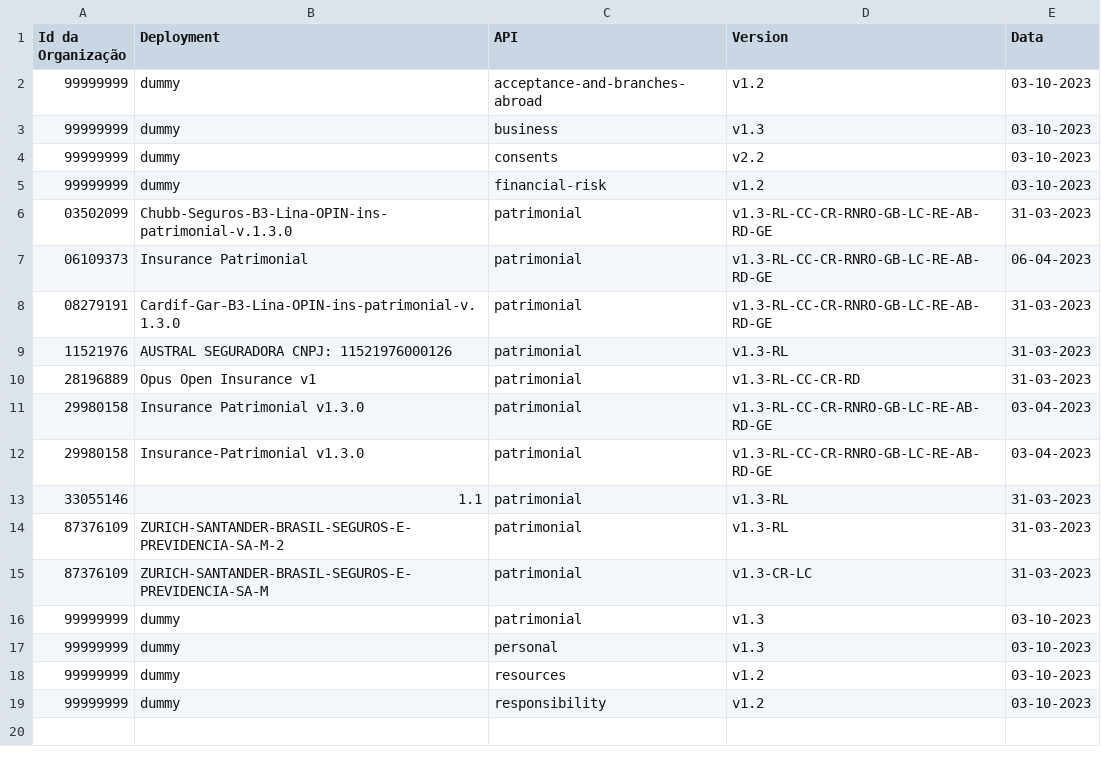
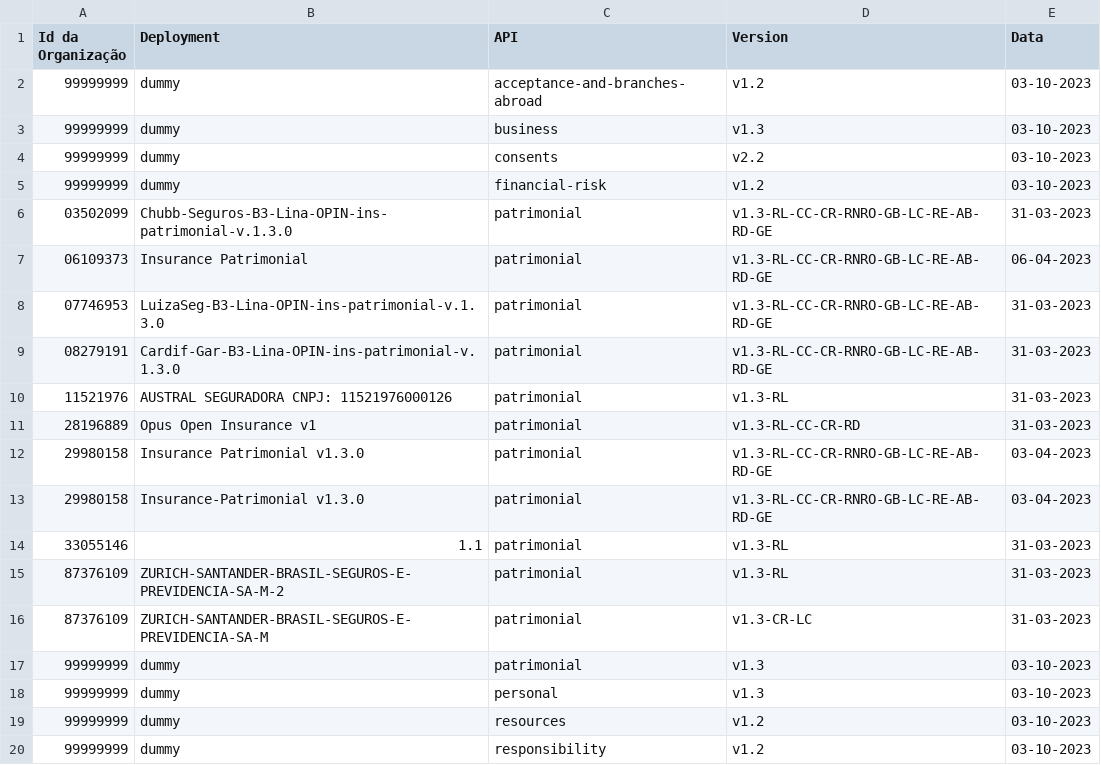
Before and after one commit to br-openinsurance/Conformance, a CSV file: results/phase2/latest/phase2-latest-conformance-dump.csv, drawn as a sheet.

```diff
--- a/results/phase2/latest/phase2-latest-conformance-dump.csv
+++ b/results/phase2/latest/phase2-latest-conformance-dump.csv
@@ -7,2 +7,3 @@ Id da Organização,Deployment,API,Version,Data
 06109373,Insurance Patrimonial,patrimonial,v1.3-RL-CC-CR-RNRO-GB-LC-RE-AB-RD-GE,06-04-2023
+07746953,LuizaSeg-B3-Lina-OPIN-ins-patrimonial-v.1.3.0,patrimonial,v1.3-RL-CC-CR-RNRO-GB-LC-RE-AB-RD-GE,31-03-2023
 08279191,Cardif-Gar-B3-Lina-OPIN-ins-patrimonial-v.1.3.0,patrimonial,v1.3-RL-CC-CR-RNRO-GB-LC-RE-AB-RD-GE,31-03-2023
```
Also changed, not shown: results/phase2/first/phase2-first-conformance-dump.csv, results/phase2/first/phase2-first-conformance-table.csv, 3 other files.
